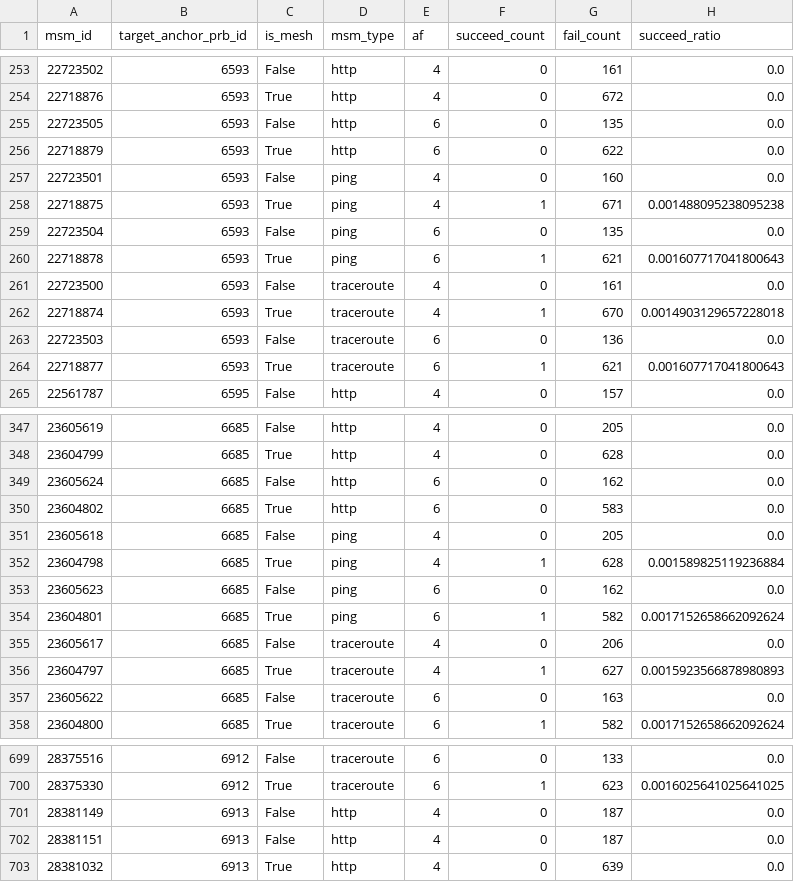
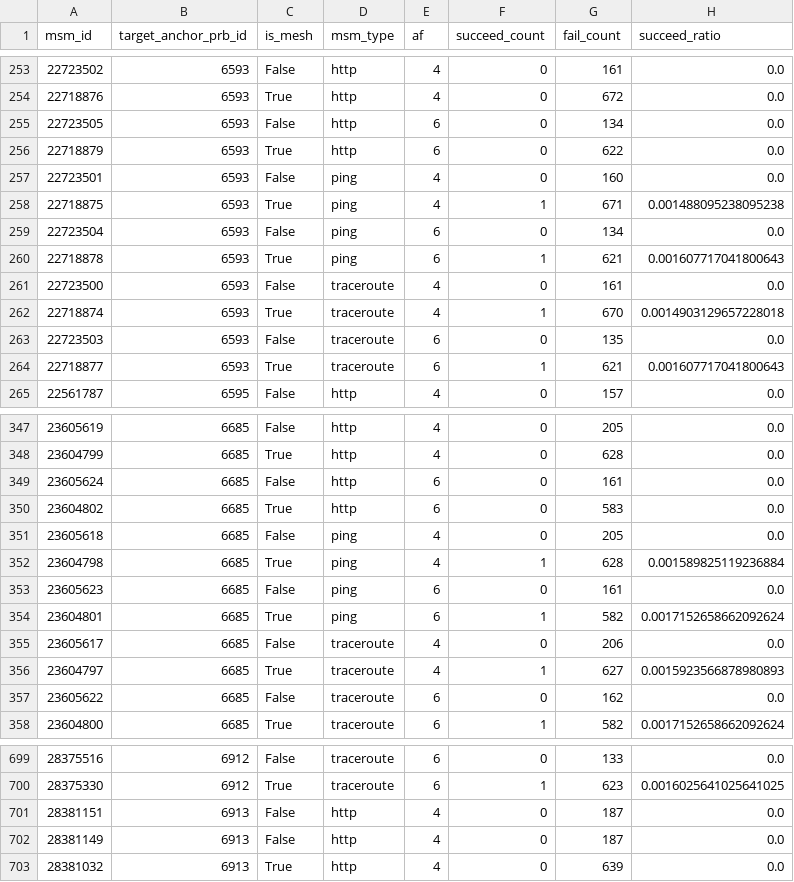
Before and after one commit to InternetHealthReport/ripe-atlas-data-quality-akuma, a CSV file: data/anchor-measurements/failing-measurements-to-nonconnected-anchors/20250623.failing_measurements_to_nonconnected_anchors.csv, drawn as a sheet; only a part is shown, gaps mark what is left out; the diff covers the shown part only.

```diff
--- a/data/anchor-measurements/failing-measurements-to-nonconnected-anchors/20250623.failing_measurements_to_nonconnected_anchors.csv
+++ b/data/anchor-measurements/failing-measurements-to-nonconnected-anchors/20250623.failing_measurements_to_nonconnected_anchors.csv
@@ -254,3 +254,3 @@ msm_id,target_anchor_prb_id,is_mesh,msm_type,af,succeed_count,fail_count,succeed
 22718876,6593,True,http,4,0,672,0.0
-22723505,6593,False,http,6,0,135,0.0
+22723505,6593,False,http,6,0,134,0.0
 22718879,6593,True,http,6,0,622,0.0
@@ -258,3 +258,3 @@ msm_id,target_anchor_prb_id,is_mesh,msm_type,af,succeed_count,fail_count,succeed
 22718875,6593,True,ping,4,1,671,0.001488095238095238
-22723504,6593,False,ping,6,0,135,0.0
+22723504,6593,False,ping,6,0,134,0.0
 22718878,6593,True,ping,6,1,621,0.001607717041800643
@@ -262,3 +262,3 @@ msm_id,target_anchor_prb_id,is_mesh,msm_type,af,succeed_count,fail_count,succeed
 22718874,6593,True,traceroute,4,1,670,0.0014903129657228018
-22723503,6593,False,traceroute,6,0,136,0.0
+22723503,6593,False,traceroute,6,0,135,0.0
 22718877,6593,True,traceroute,6,1,621,0.001607717041800643
@@ -348,3 +348,3 @@ msm_id,target_anchor_prb_id,is_mesh,msm_type,af,succeed_count,fail_count,succeed
 23604799,6685,True,http,4,0,628,0.0
-23605624,6685,False,http,6,0,162,0.0
+23605624,6685,False,http,6,0,161,0.0
 23604802,6685,True,http,6,0,583,0.0
@@ -352,3 +352,3 @@ msm_id,target_anchor_prb_id,is_mesh,msm_type,af,succeed_count,fail_count,succeed
 23604798,6685,True,ping,4,1,628,0.001589825119236884
-23605623,6685,False,ping,6,0,162,0.0
+23605623,6685,False,ping,6,0,161,0.0
 23604801,6685,True,ping,6,1,582,0.0017152658662092624
@@ -356,3 +356,3 @@ msm_id,target_anchor_prb_id,is_mesh,msm_type,af,succeed_count,fail_count,succeed
 23604797,6685,True,traceroute,4,1,627,0.0015923566878980893
-23605622,6685,False,traceroute,6,0,163,0.0
+23605622,6685,False,traceroute,6,0,162,0.0
 23604800,6685,True,traceroute,6,1,582,0.0017152658662092624
@@ -700,4 +700,4 @@ msm_id,target_anchor_prb_id,is_mesh,msm_type,af,succeed_count,fail_count,succeed
 28375330,6912,True,traceroute,6,1,623,0.0016025641025641025
+28381151,6913,False,http,4,0,187,0.0
 28381149,6913,False,http,4,0,187,0.0
-28381151,6913,False,http,4,0,187,0.0
 28381032,6913,True,http,4,0,639,0.0
```
Also changed, not shown: 2 added rows, 4 moved rows and 18 edited cells elsewhere in this file, data/anchor-measurements/disconnected-anchors/20250623.disconnected_anchors.csv, data/anchor-measurements/failing-measurements-to-connected-anchors/20250623.failing_measurements_to_connected_anchors.csv, 1 other file.
